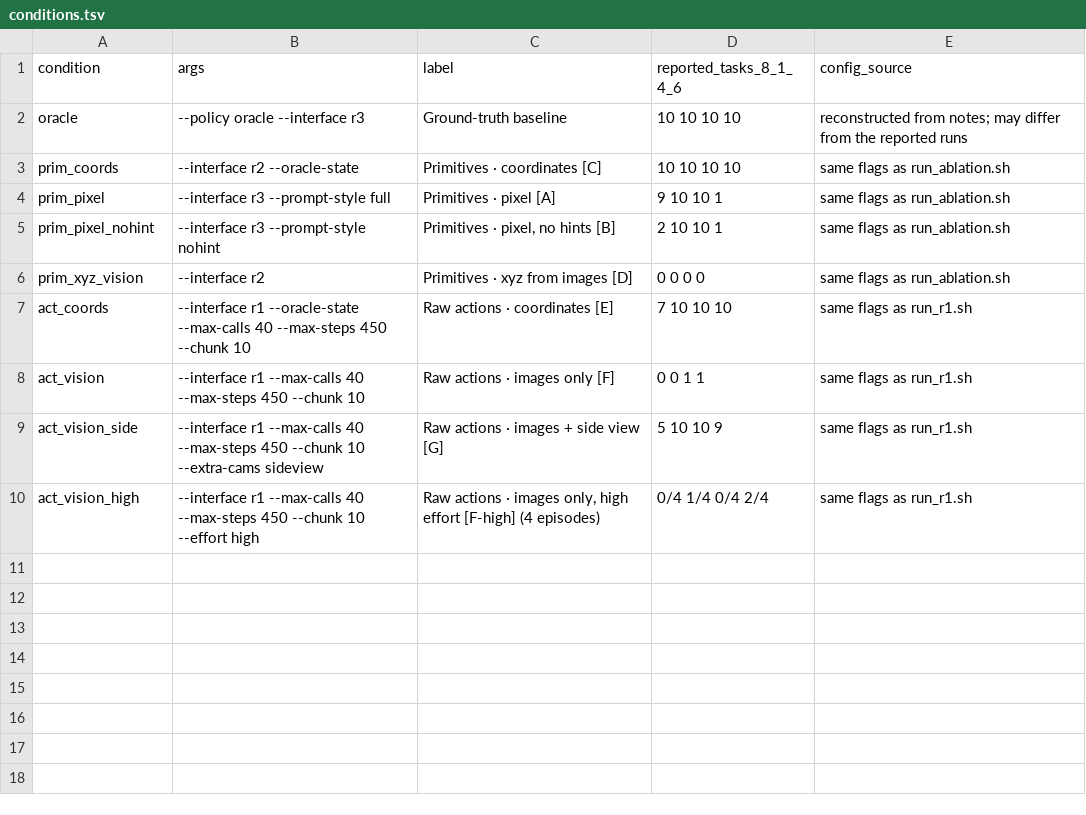
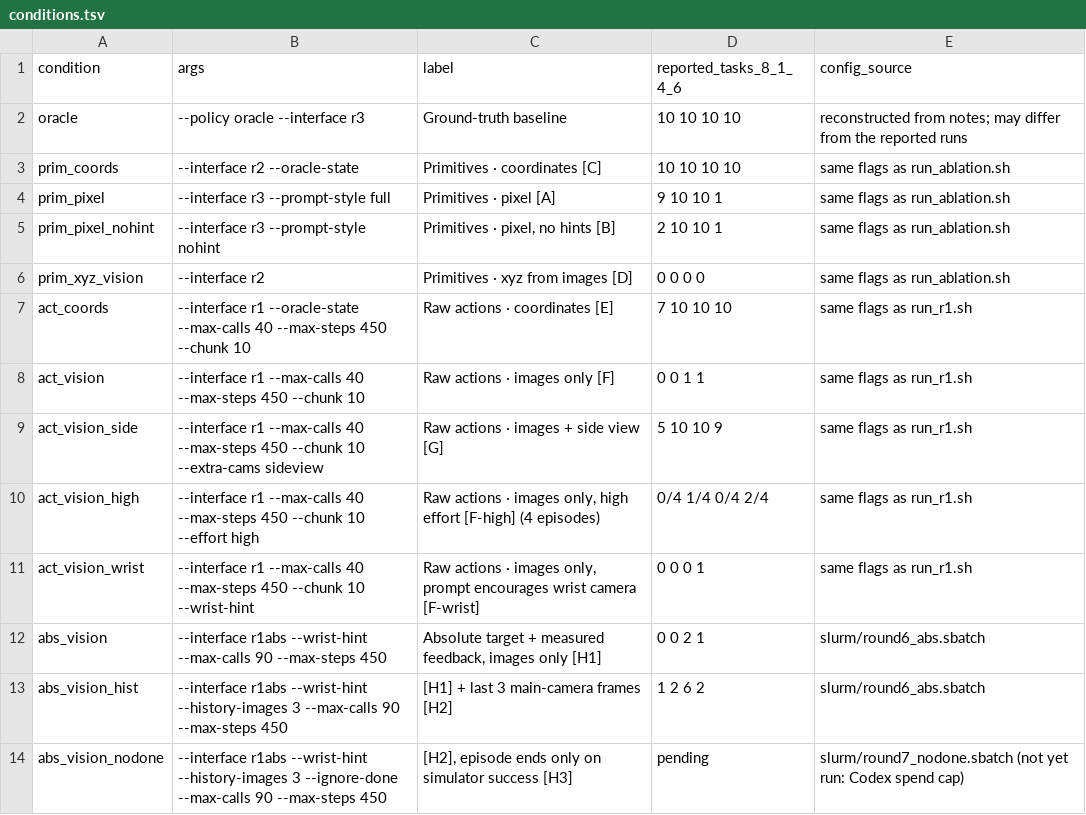
Before and after one commit to Jacksonha7/gpt6-libero-probe, a TSV file: code/conditions.tsv, drawn as a sheet; the diff names each change by its address in the sheet, - before the commit and + after, or states it on an @@ line.

```diff
--- a/code/conditions.tsv
+++ b/code/conditions.tsv
+row 11: act_vision_wrist | --interface r1 --max-calls 40 --max-steps 450 --chunk 10 --wrist-hint | Raw actions · images only, prompt encourages wrist camera [F-wrist] | 0 0 0 1 | same flags as run_r1.sh
+row 12: abs_vision | --interface r1abs --wrist-hint --max-calls 90 --max-steps 450 | Absolute target + measured feedback, images only [H1] | 0 0 2 1 | slurm/round6_abs.sbatch
+row 13: abs_vision_hist | --interface r1abs --wrist-hint --history-images 3 --max-calls 90 --max-steps 450 | [H1] + last 3 main-camera frames [H2] | 1 2 6 2 | slurm/round6_abs.sbatch
+row 14: abs_vision_nodone | --interface r1abs --wrist-hint --history-images 3 --ignore-done --max-calls 90 --max-steps 450 | [H2], episode ends only on simulator success [H3] | pending | slurm/round7_nodone.sbatch (not yet run: Codex spend cap)
```
Also changed, not shown: results/success_rates.csv, 12 other files.
